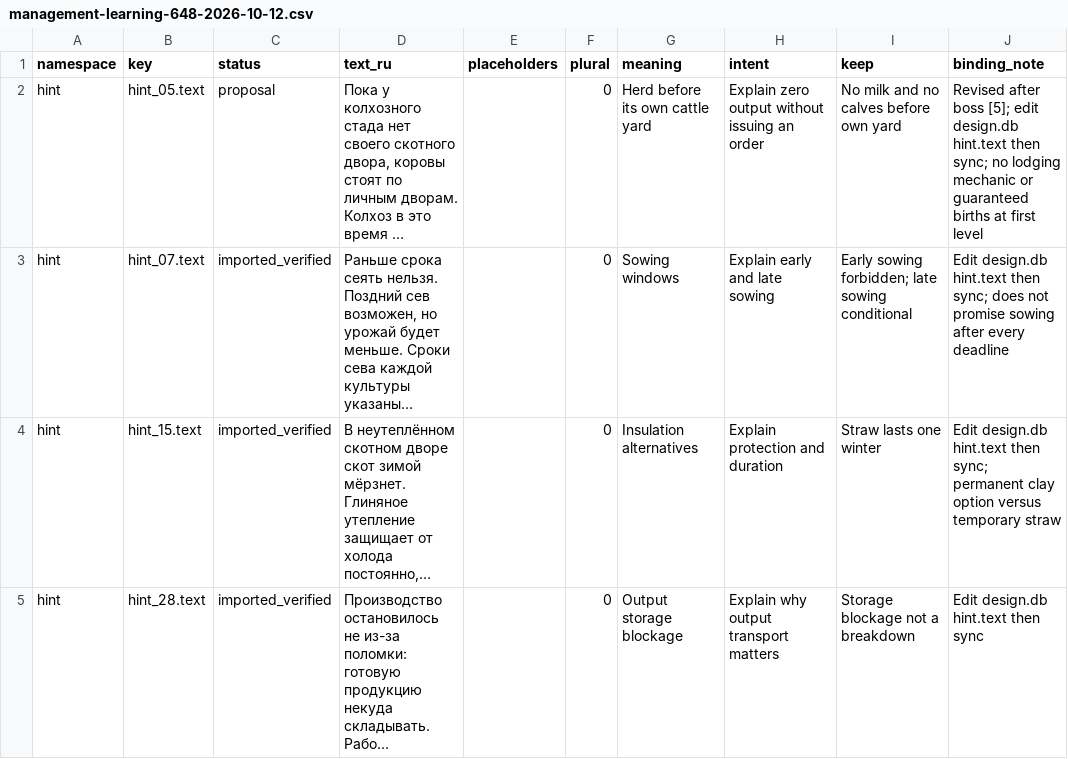
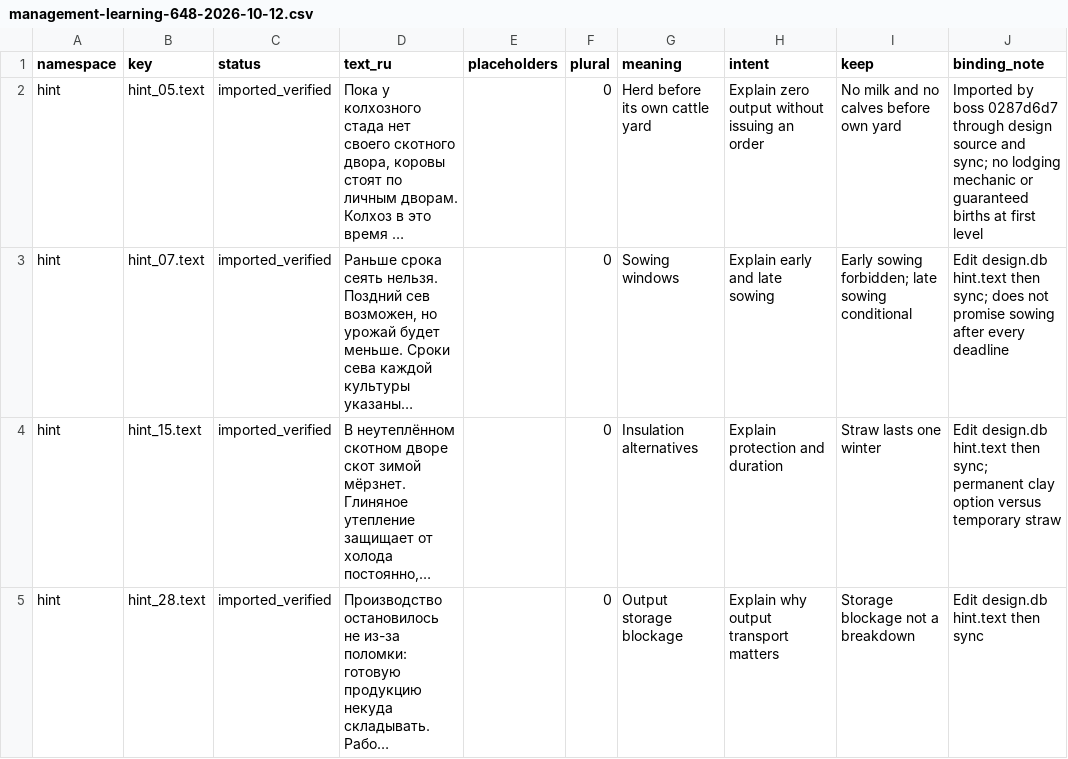
Before and after one commit to algb006/kolkhoz_rpg, a CSV file: manual/texts/management-learning-648-2026-10-12.csv, drawn as a sheet; only a part is shown; long unchanged cells end in …; the diff names each change by its address in the sheet, - before the commit and + after, or states it on an @@ line.

```diff
--- a/manual/texts/management-learning-648-2026-10-12.csv
+++ b/manual/texts/management-learning-648-2026-10-12.csv
-C2 (status): proposal
+C2 (status): imported_verified
-J2 (binding_note): Revised after boss [5]; edit design.db hint.text then sync; no…
+J2 (binding_note): Imported by boss 0287d6d7 through design source and sync; no…
```
Also changed, not shown: manual/texts/handbook-inbox1-662-2026-10-12.csv, manual/texts/management-learning-648-hint05-rev2-2026-10-12.csv, 3 other files.
